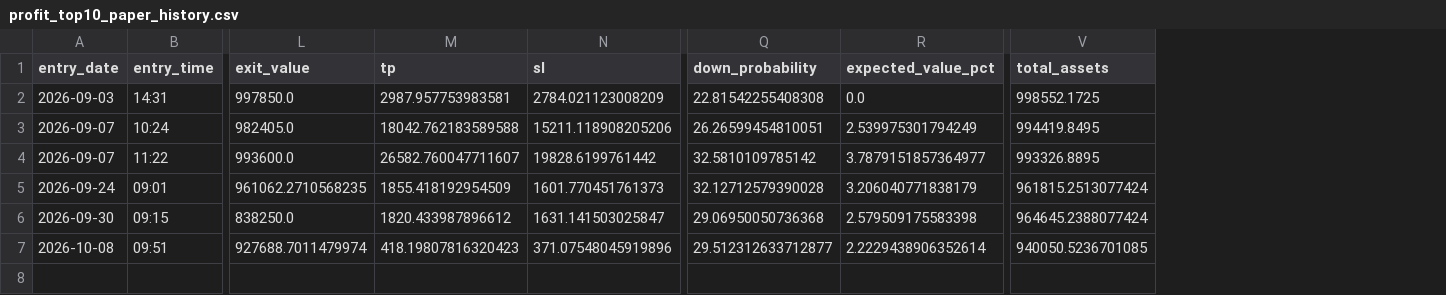
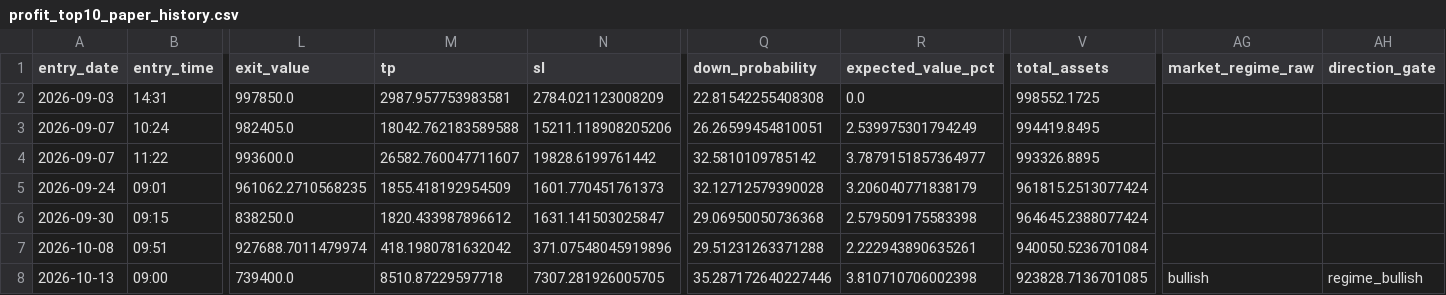
Before and after one commit to aifuu/stock-ai, a CSV file: profit_top10_paper_history.csv, drawn as a sheet; only a part is shown, gaps mark what is left out; rows hold the shown columns only; the diff names each change by its address in the sheet, - before the commit and + after, or states it on an @@ line.

```diff
--- a/profit_top10_paper_history.csv
+++ b/profit_top10_paper_history.csv
+column AG (market_regime_raw), empty
+column AH (direction_gate), empty
-M7 (tp): 418.19807816320423
+M7 (tp): 418.1980781632042
-Q7 (down_probability): 29.512312633712877
+Q7 (down_probability): 29.51231263371288
-R7 (expected_value_pct): 2.2229438906352614
+R7 (expected_value_pct): 2.222943890635261
-V7 (total_assets): 940050.5236701085
+V7 (total_assets): 940050.5236701084
+row 8: 2026-10-13 | 09:00 | 739400.0 | 8510.87229597718 | 7307.281926005705 | 35.287172640227446 | 3.810710706002398 | 923828.7136701085 | bullish | regime_bullish
```
Also changed, not shown: profit_top10_monthly_performance.csv, 3 other files.
